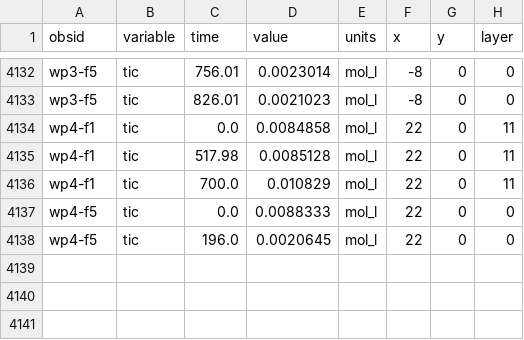
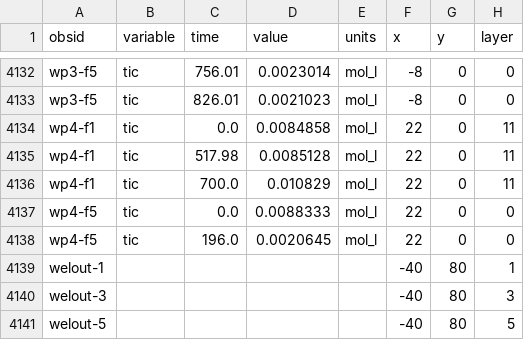
Before and after one commit to p-ortega/rtm-tutorial, a CSV file: data/obs_chem_cleaned.csv, drawn as a sheet; only a part is shown, gaps mark what is left out; the diff names each change by its address in the sheet, - before the commit and + after, or states it on an @@ line.

```diff
--- a/data/obs_chem_cleaned.csv
+++ b/data/obs_chem_cleaned.csv
+row 4139: welout-1 |  |  |  |  | -40 | 80 | 1
+row 4140: welout-3 |  |  |  |  | -40 | 80 | 3
+row 4141: welout-5 |  |  |  |  | -40 | 80 | 5
```
Also changed, not shown: 4 other files.
